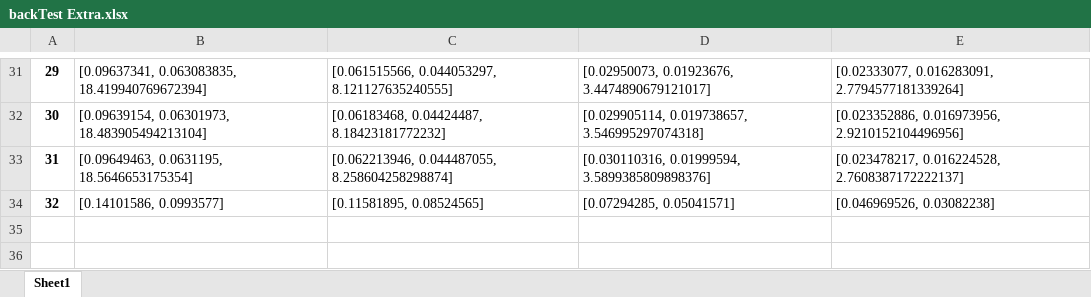
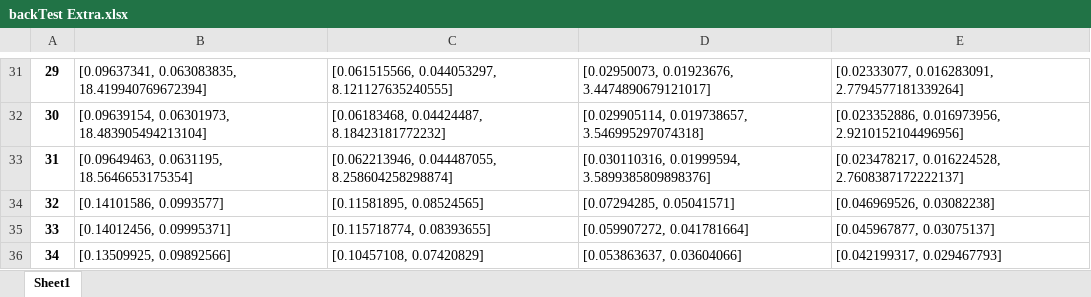
Before and after one commit to AfterRain007/Skripsi, an Excel workbook: Backtest Holy/backTest Extra.xlsx, sheet Sheet1, drawn as a sheet; only a part is shown, gaps mark what is left out; values as stored, in another font and other column widths than the file's, no borders; the diff names each change by its address in the sheet, - before the commit and + after, or states it on an @@ line.

```diff
--- a/Backtest Holy/backTest Extra.xlsx (sheet Sheet1)
+++ b/Backtest Holy/backTest Extra.xlsx (sheet Sheet1)
+row 35: 33 | [0.14012456, 0.09995371] | [0.115718774, 0.08393655] | [0.059907272, 0.041781664] | [0.045967877, 0.03075137]
+row 36: 34 | [0.13509925, 0.09892566] | [0.10457108, 0.07420829] | [0.053863637, 0.03604066] | [0.042199317, 0.029467793]
```
Also changed, not shown: 2 other files.
